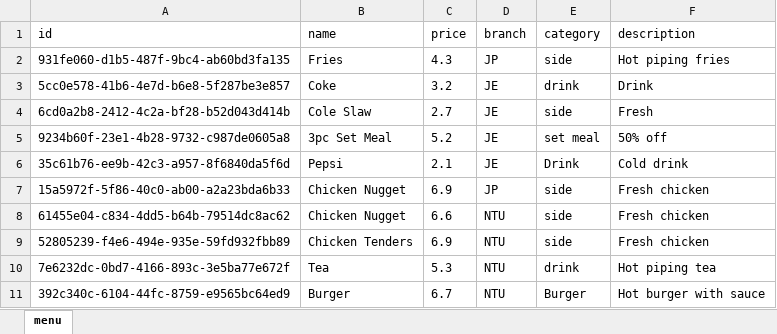
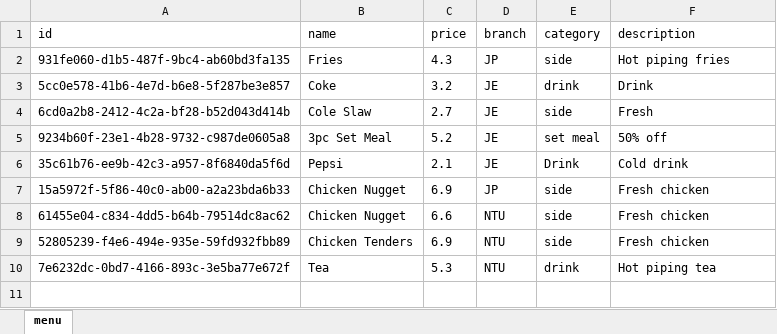
Before and after one commit to Racheltmz/SC2002_OOP_FOMS, an Excel workbook: FOMS/data/menu_list.xlsx, sheet menu, drawn as a sheet; values as stored, in another font and other column widths than the file's, no borders; the diff names each change by its address in the sheet, - before the commit and + after, or states it on an @@ line.

```diff
--- a/FOMS/data/menu_list.xlsx (sheet menu)
+++ b/FOMS/data/menu_list.xlsx (sheet menu)
-row 11: 392c340c-6104-44fc-8759-e9565bc64ed9 | Burger | 6.7 | NTU | Burger | Hot burger with sauce
```
Also changed, not shown: FOMS/data/branch_list.xlsx, 13 other files.
